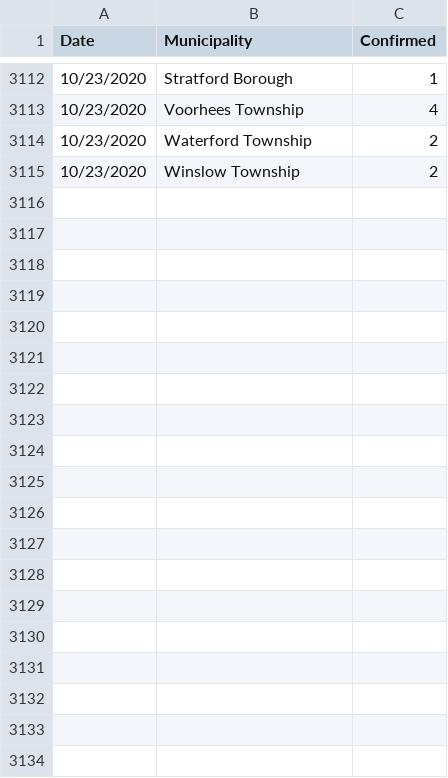
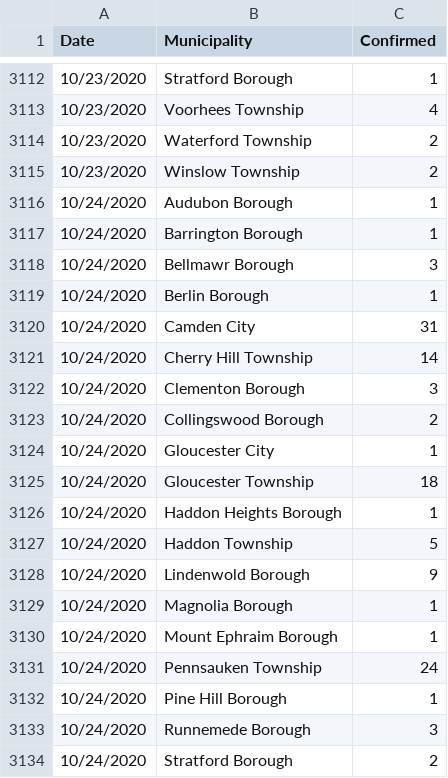
Before and after one commit to eloracm/camden-county-covid, a CSV file: new_cases.csv, drawn as a sheet; only a part is shown, gaps mark what is left out; the diff covers the shown part only; the diff names each change by its address in the sheet, - before the commit and + after, or states it on an @@ line.

```diff
--- a/new_cases.csv
+++ b/new_cases.csv
+row 3116: 10/24/2020 | Audubon Borough | 1
+row 3117: 10/24/2020 | Barrington Borough | 1
+row 3118: 10/24/2020 | Bellmawr Borough | 3
+row 3119: 10/24/2020 | Berlin Borough | 1
+row 3120: 10/24/2020 | Camden City | 31
+row 3121: 10/24/2020 | Cherry Hill Township | 14
+row 3122: 10/24/2020 | Clementon Borough | 3
+row 3123: 10/24/2020 | Collingswood Borough | 2
+row 3124: 10/24/2020 | Gloucester City | 1
+row 3125: 10/24/2020 | Gloucester Township | 18
+row 3126: 10/24/2020 | Haddon Heights Borough | 1
+row 3127: 10/24/2020 | Haddon Township | 5
+row 3128: 10/24/2020 | Lindenwold Borough | 9
+row 3129: 10/24/2020 | Magnolia Borough | 1
+row 3130: 10/24/2020 | Mount Ephraim Borough | 1
+row 3131: 10/24/2020 | Pennsauken Township | 24
+row 3132: 10/24/2020 | Pine Hill Borough | 1
+row 3133: 10/24/2020 | Runnemede Borough | 3
+row 3134: 10/24/2020 | Stratford Borough | 2
```
Also changed, not shown: 29 added rows elsewhere in this file, new_deaths.csv, total_confirmed.csv, 1 other file.
